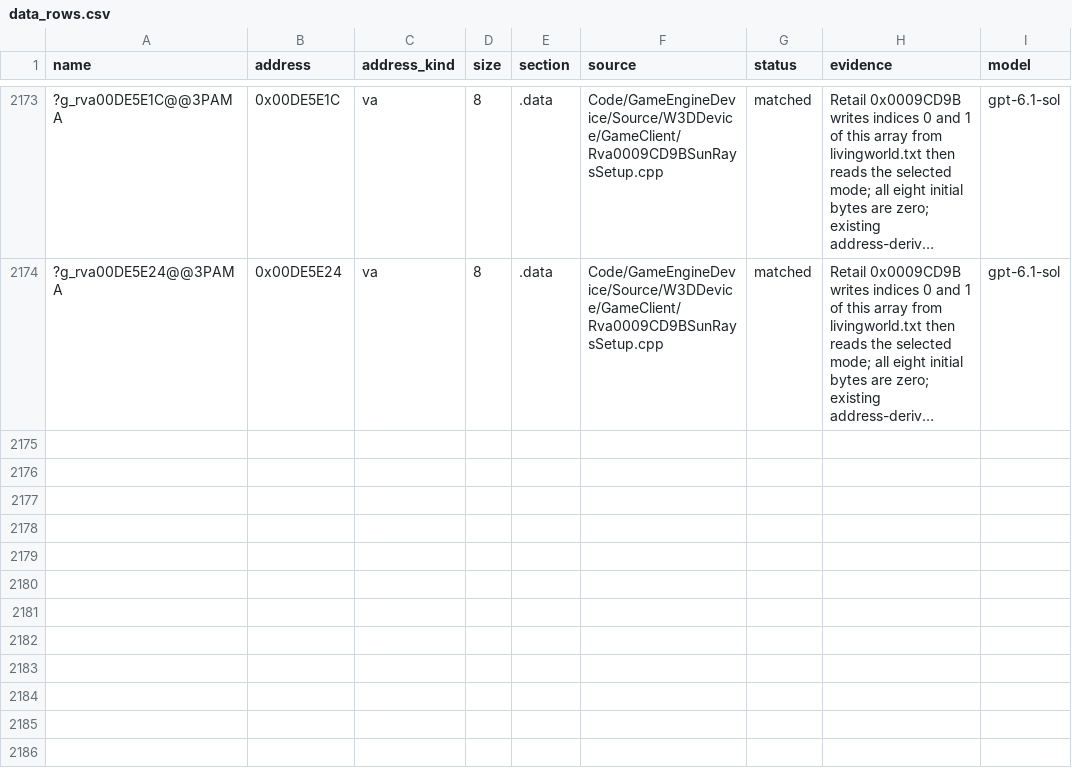
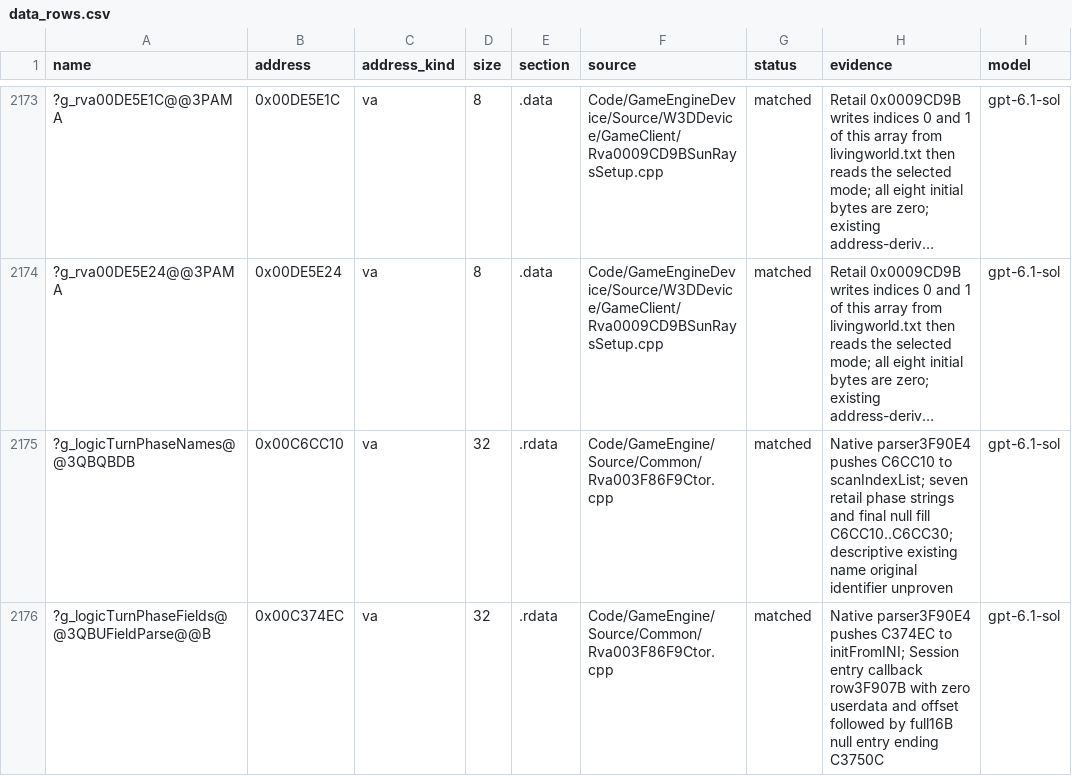
Before and after one commit to Alitryel/Open-BFME-2, a CSV file: reverse/data_rows.csv, drawn as a sheet; only a part is shown, gaps mark what is left out; long unchanged cells end in …; the diff names each change by its address in the sheet, - before the commit and + after, or states it on an @@ line.

Commit message:
Define logic-phase parser tables (+237 B linked)

```diff
--- a/reverse/data_rows.csv
+++ b/reverse/data_rows.csv
+row 2175: ?g_logicTurnPhaseNames@@3QBQBDB | 0x00C6CC10 | va | 32 | .rdata | Code/GameEngine/Source/Common/Rva003F86F9Ctor.cpp | matched | Native parser3F90E4 pushes C6CC10 to scanIndexList; seven retail phase strings and final null fill C6CC10..C6CC30; descriptive existing name original identifier unproven | gpt-6.1-sol
+row 2176: ?g_logicTurnPhaseFields@@3QBUFieldParse@@B | 0x00C374EC | va | 32 | .rdata | Code/GameEngine/Source/Common/Rva003F86F9Ctor.cpp | matched | Native parser3F90E4 pushes C374EC to initFromINI; Session entry callback row3F907B with zero userdata and offset followed by full16B null entry ending C3750C | gpt-6.1-sol
```
Also changed, not shown: 4 other files.
